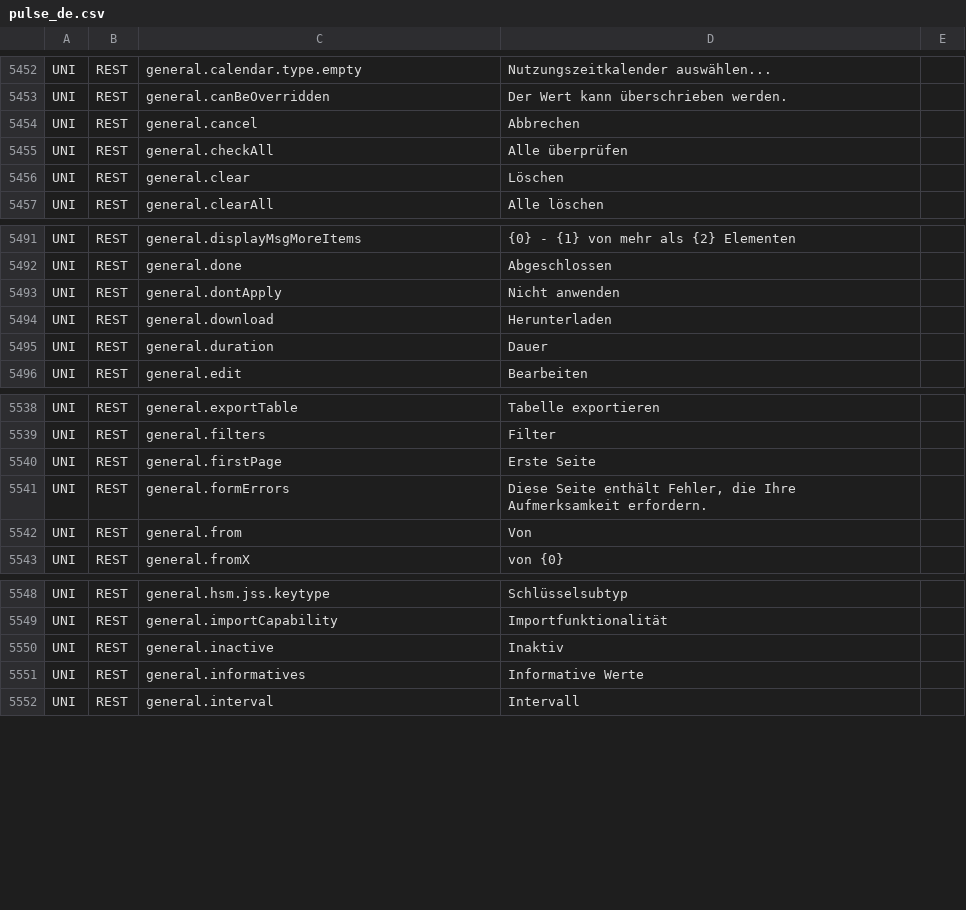
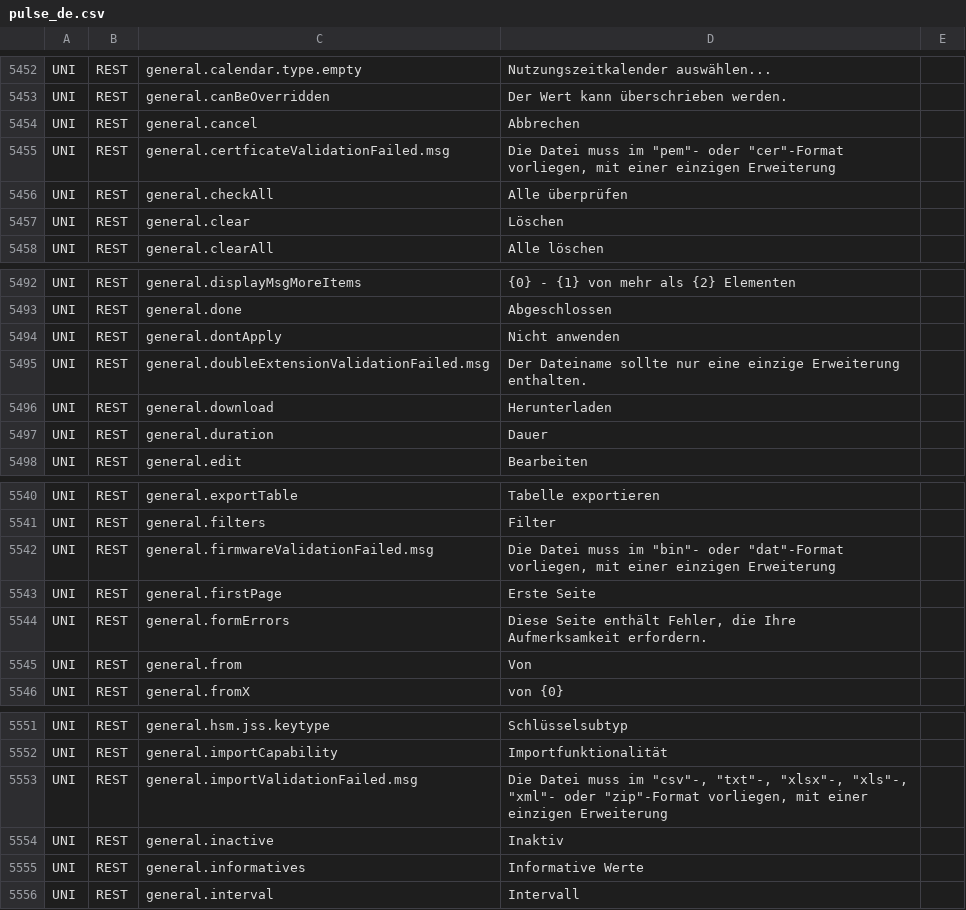
Before and after one commit to chandangeek/Connexo_Code, a CSV file: subsystems/com.elster.jupiter.subsystem.kore/src/main/resources/pulse_de.csv, drawn as a sheet; only a part is shown, gaps mark what is left out; the diff names each change by its address in the sheet, - before the commit and + after, or states it on an @@ line.

Commit message:
CONM-3460: added translations which removed from base branch

```diff
--- a/subsystems/com.elster.jupiter.subsystem.kore/src/main/resources/pulse_de.csv
+++ b/subsystems/com.elster.jupiter.subsystem.kore/src/main/resources/pulse_de.csv
+row 5455: UNI | REST | general.certficateValidationFailed.msg | Die Datei muss im "pem"- oder "cer"-Format vorliegen, mit einer einzigen Erweiterung
+row 5495: UNI | REST | general.doubleExtensionValidationFailed.msg | Der Dateiname sollte nur eine einzige Erweiterung enthalten.
+row 5542: UNI | REST | general.firmwareValidationFailed.msg | Die Datei muss im "bin"- oder "dat"-Format vorliegen, mit einer einzigen Erweiterung
+row 5553: UNI | REST | general.importValidationFailed.msg | Die Datei muss im "csv"-, "txt"-, "xlsx"-, "xls"-, "xml"- oder "zip"-Format vorliegen, mit einer einzigen Erweiterung
```
